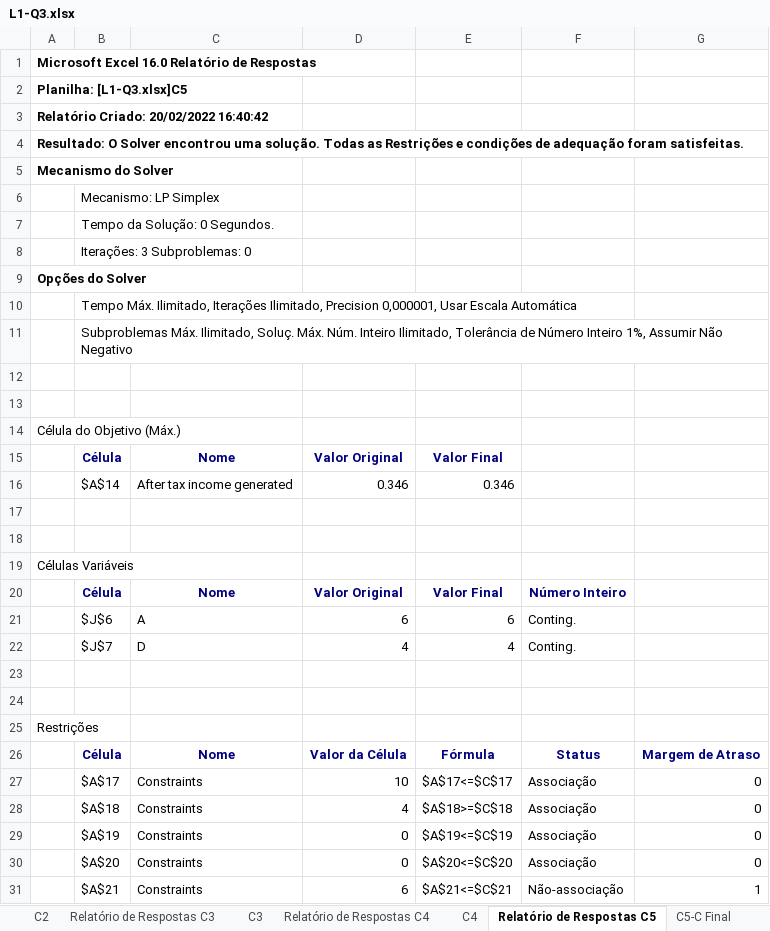
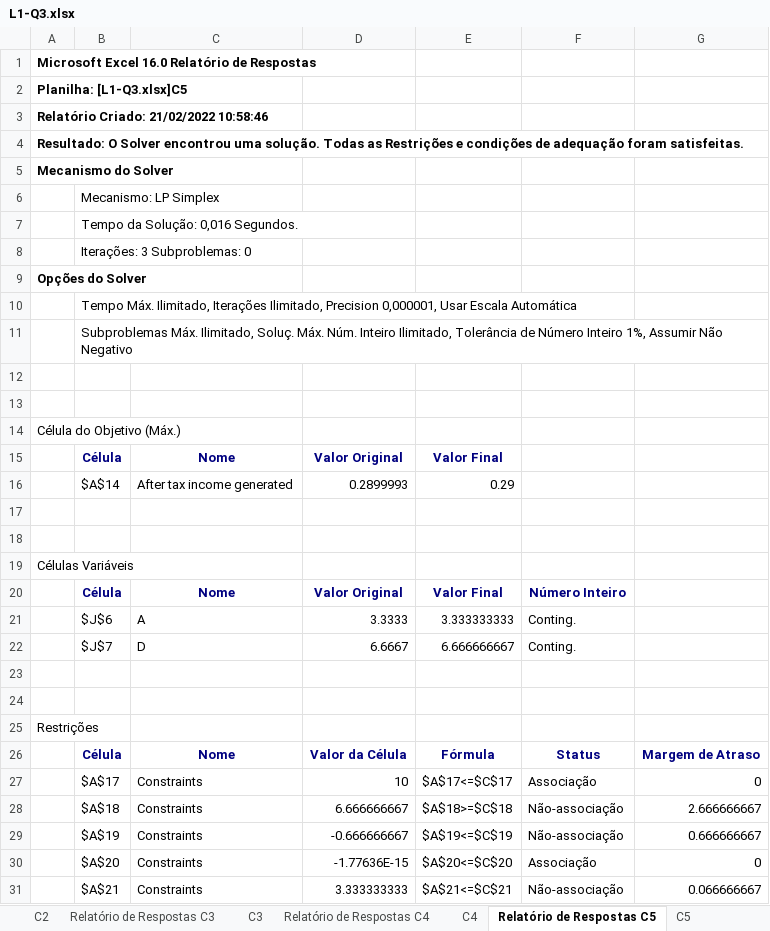
Before and after one commit to jlduim/PLI, an Excel workbook: Lista 1/L1-Q3.xlsx, sheet Relatório de Respostas C5, drawn as a sheet; values as stored, in another font and other column widths than the file's, no borders; the diff names each change by its address in the sheet, - before the commit and + after, or states it on an @@ line.

```diff
--- a/Lista 1/L1-Q3.xlsx (sheet Relatório de Respostas C5)
+++ b/Lista 1/L1-Q3.xlsx (sheet Relatório de Respostas C5)
-sheet tab: C5-C Final
+sheet tab: C5
-A3: Relatório Criado: 20/02/2022 16:40:42
+A3: Relatório Criado: 21/02/2022 10:58:46
-B7: Tempo da Solução: 0 Segundos.
+B7: Tempo da Solução: 0,016 Segundos.
-D16: 0.346
+D16: 0.2899993
-E16: 0.346
+E16: 0.29
-D21: 6
+D21: 3.3333
-E21: 6
+E21: 3.333333333
-D22: 4
+D22: 6.6667
-E22: 4
+E22: 6.666666667
-D28: 4
+D28: 6.666666667
-F28:F29: Associação
+F28:F29: Não-associação
-G28: 0
+G28: 2.666666667
-D29: 0
+D29: -0.666666667
-G29: 0
+G29: 0.666666667
-D30: 0
+D30: -1.77636E-15
-D31: 6
+D31: 3.333333333
-G31: 1
+G31: 0.066666667
```
Also changed, not shown: sheet Relatório de Sensibilidade B, sheet Relatório de Sensibilidade B2, sheet Relatório de Respostas C3, sheet Relatório de Respostas C4, sheet Relatório de Respostas C2, sheet C4, 2 more sheets, other sheet tabs.
